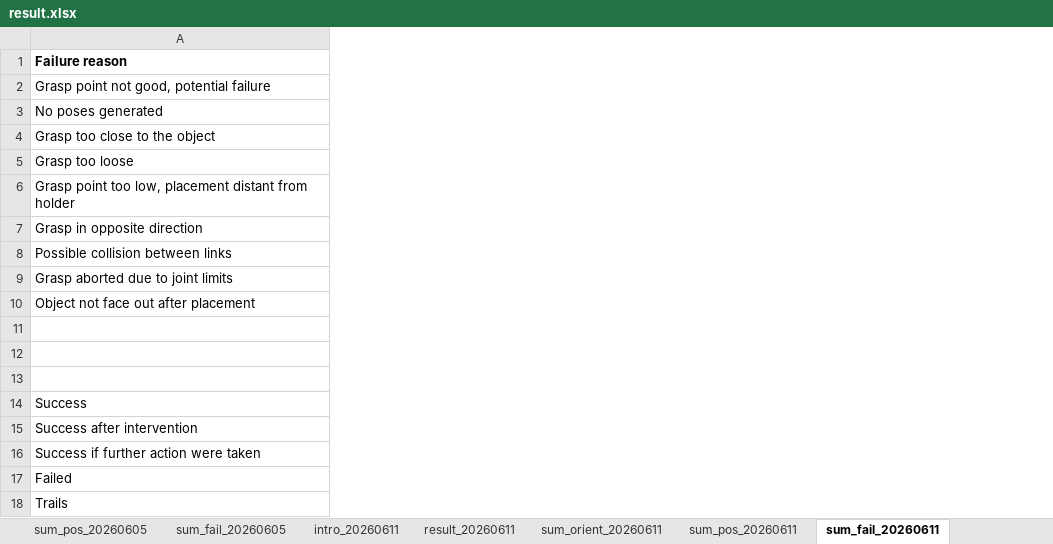
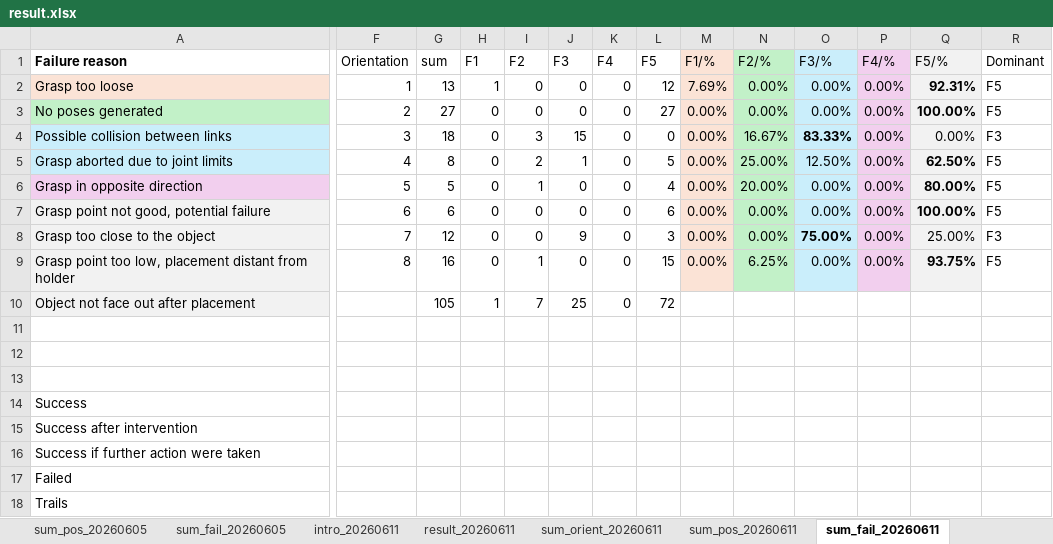
Before and after one commit to SFB-Circular-Factory-WG-C/Yimin_Dochub, an Excel workbook: Resources/experiments/result.xlsx, sheet sum_fail_20260611, drawn as a sheet; only a part is shown, gaps mark what is left out; values as stored, in another font and other column widths than the file's, no borders; charts and pictures and conditional formats not drawn; removed rows and columns are numbered as before the commit, all else as after; rows hold the shown columns only; the diff covers the shown part only; the diff names each change by its address in the sheet, - before the commit and + after, or states it on an @@ line.

```diff
--- a/Resources/experiments/result.xlsx (sheet sum_fail_20260611)
+++ b/Resources/experiments/result.xlsx (sheet sum_fail_20260611)
+column F (Orientation), row 2: 1; row 6: 5
+column G (sum), row 2: 13; row 6: 5; row 10: 105
+column H (F1), row 2: 1; row 6: 0; row 10: 1
+column I (F2), row 2: 0; row 6: 1; row 10: 7
+column J (F3), row 2: 0; row 6: 0; row 10: 25
+column K (F4), row 2: 0; row 6: 0; row 10: 0
+column L (F5), row 2: 12; row 6: 4; row 10: 72
+column M (F1/%), row 2: 7.69%; row 6: 0.00%
+column N (F2/%), row 2: 0.00%; row 6: 20.00%
+column O (F3/%), row 2: 0.00%; row 6: 0.00%
+column P (F4/%), row 2: 0.00%; row 6: 0.00%
+column Q (F5/%), row 2: 92.31%; row 6: 80.00%
+column R (Dominant), row 2: F5; row 6: F5
-row 2: Grasp point not good, potential failure
-row 3: No poses generated
-row 4: Grasp too close to the object
-A2 fill: none
+A2 fill: #FBE3D6
-row 6: Grasp point too low, placement distant from holder
+row 3: No poses generated | 2 | 27 | 0 | 0 | 0 | 0 | 27 | 0.00% | 0.00% | 0.00% | 0.00% | 100.00% | F5
+row 4: Possible collision between links | 3 | 18 | 0 | 3 | 15 | 0 | 0 | 0.00% | 16.67% | 83.33% | 0.00% | 0.00% | F3
+row 5: Grasp aborted due to joint limits | 4 | 8 | 0 | 2 | 1 | 0 | 5 | 0.00% | 25.00% | 12.50% | 0.00% | 62.50% | F5
-A6 fill: none
+A6 fill: #F2CFEE
-row 8: Possible collision between links
-row 9: Grasp aborted due to joint limits
+row 7: Grasp point not good, potential failure | 6 | 6 | 0 | 0 | 0 | 0 | 6 | 0.00% | 0.00% | 0.00% | 0.00% | 100.00% | F5
+row 8: Grasp too close to the object | 7 | 12 | 0 | 0 | 9 | 0 | 3 | 0.00% | 0.00% | 75.00% | 0.00% | 25.00% | F3
+row 9: Grasp point too low, placement distant from holder | 8 | 16 | 0 | 1 | 0 | 0 | 15 | 0.00% | 6.25% | 0.00% | 0.00% | 93.75% | F5
-A10 fill: none
+A10 fill: #F2F2F2
```
Also changed, not shown: 7 added rows, 2 added columns and 5 edited cells elsewhere in this sheet, sheet result_20260611, sheet result_20260605, sheet sum_pos_20260605, sheet sum_pos_20260611, sheet sum_orient_20260605, sheet sum_orient_20260611, 3 more sheets, other sheet tabs, formulas that keep their value, hidden cells, charts or pictures, 1 other file.
